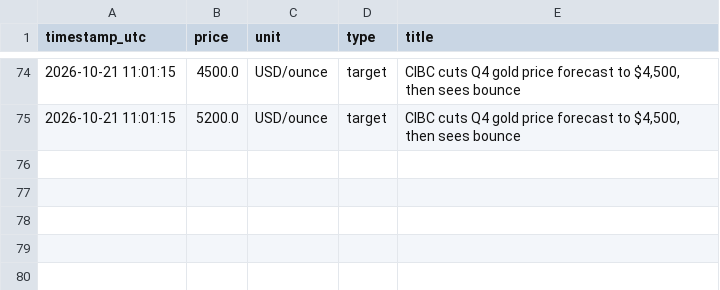
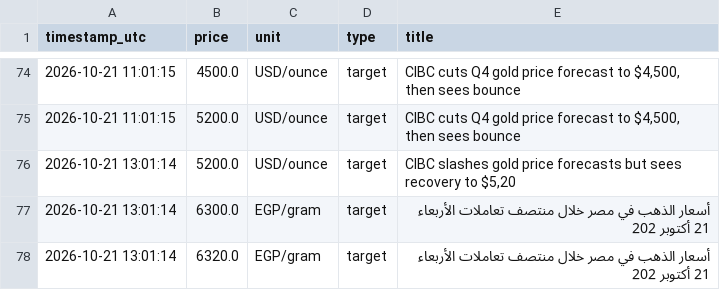
Before and after one commit to Moazahmed117823/gold_watcher, a CSV file: data/levels_history.csv, drawn as a sheet; only a part is shown, gaps mark what is left out.

```diff
--- a/data/levels_history.csv
+++ b/data/levels_history.csv
@@ -75 +75,4 @@ timestamp_utc,price,unit,type,title
 2026-10-21 11:01:15,5200.0,USD/ounce,target,"CIBC cuts Q4 gold price forecast to $4,500, then sees bounce"
+2026-10-21 13:01:14,5200.0,USD/ounce,target,"CIBC slashes gold price forecasts but sees recovery to $5,20"
+2026-10-21 13:01:14,6300.0,EGP/gram,target,أسعار الذهب في مصر خلال منتصف تعاملات الأربعاء 21 أكتوبر 202
+2026-10-21 13:01:14,6320.0,EGP/gram,target,أسعار الذهب في مصر خلال منتصف تعاملات الأربعاء 21 أكتوبر 202
```
Also changed, not shown: data/gold_prices.csv, data/predictions.csv.
